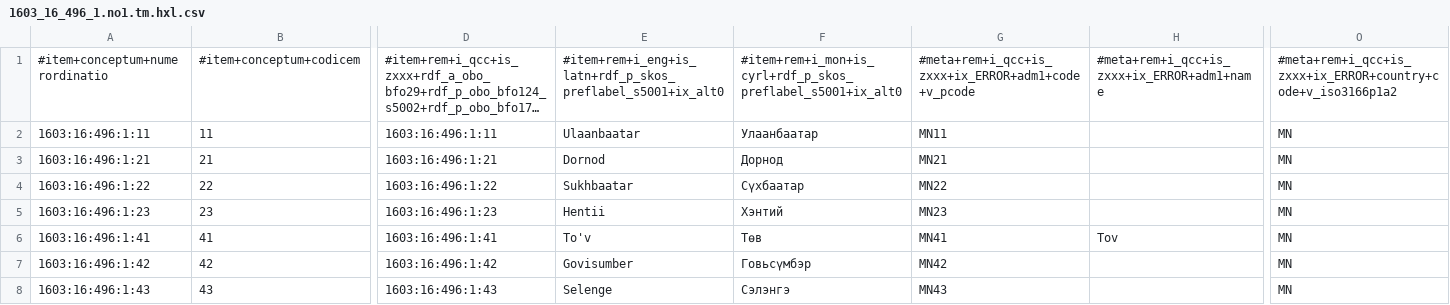
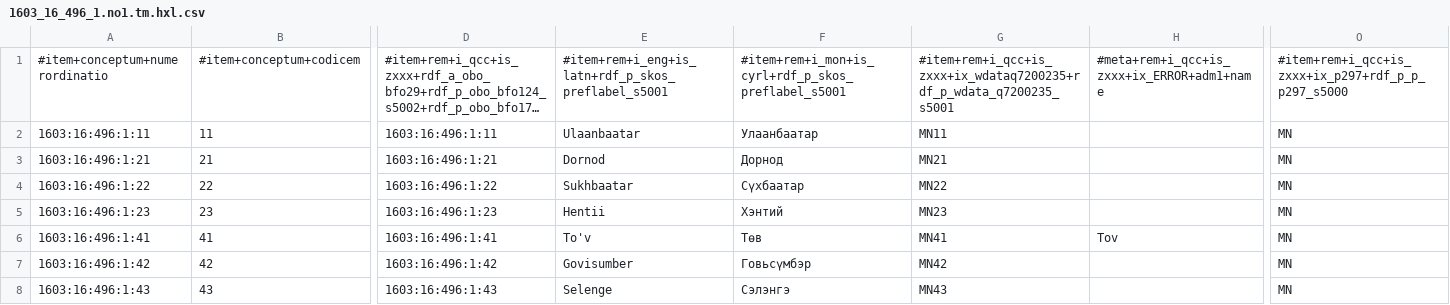
Before and after one commit to MDCIII/1603_16_496, a CSV file: 1603/16/496/1/1603_16_496_1.no1.tm.hxl.csv, drawn as a sheet; only a part is shown, gaps mark what is left out; long unchanged cells end in …; the diff names each change by its address in the sheet, - before the commit and + after, or states it on an @@ line.

```diff
--- a/1603/16/496/1/1603_16_496_1.no1.tm.hxl.csv
+++ b/1603/16/496/1/1603_16_496_1.no1.tm.hxl.csv
-E1: #item+rem+i_eng+is_latn+rdf_p_skos_preflabel_s5001+ix_alt0
+E1: #item+rem+i_eng+is_latn+rdf_p_skos_preflabel_s5001
-F1: #item+rem+i_mon+is_cyrl+rdf_p_skos_preflabel_s5001+ix_alt0
+F1: #item+rem+i_mon+is_cyrl+rdf_p_skos_preflabel_s5001
-G1: #meta+rem+i_qcc+is_zxxx+ix_ERROR+adm1+code+v_pcode
+G1: #item+rem+i_qcc+is_zxxx+ix_wdataq7200235+rdf_p_wdata_q7200235_s5001
-O1: #meta+rem+i_qcc+is_zxxx+ix_ERROR+country+code+v_iso3166p1a2
+O1: #item+rem+i_qcc+is_zxxx+ix_p297+rdf_p_p_p297_s5000
```
Also changed, not shown: 1603/16/496/0/1603_16_496_0.no1.tm.hxl.csv, 1603/16/496/2/1603_16_496_2.no1.tm.hxl.csv, 13 other files.
